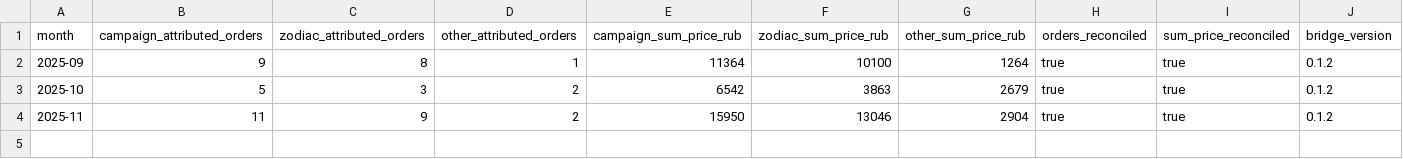
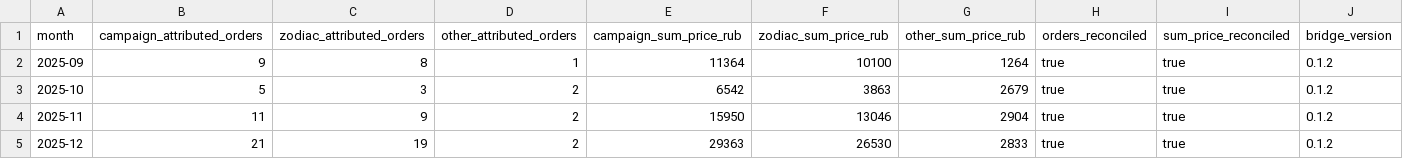
Before and after one commit to MaksimUnimax/blood_sand, a TSV file: продажи/статистика/wildberries/26225434/monthly_reconciliation.tsv, drawn as a sheet; only a part is shown; rows hold the shown columns only; the diff names each change by its address in the sheet, - before the commit and + after, or states it on an @@ line.

Commit message:
Reconcile Wildberries attribution for 2025-12

```diff
--- a/продажи/статистика/wildberries/26225434/monthly_reconciliation.tsv
+++ b/продажи/статистика/wildberries/26225434/monthly_reconciliation.tsv
+row 5: 2025-12 | 21 | 19 | 2 | 29363 | 26530 | 2833 | true | true | 0.1.2
```
